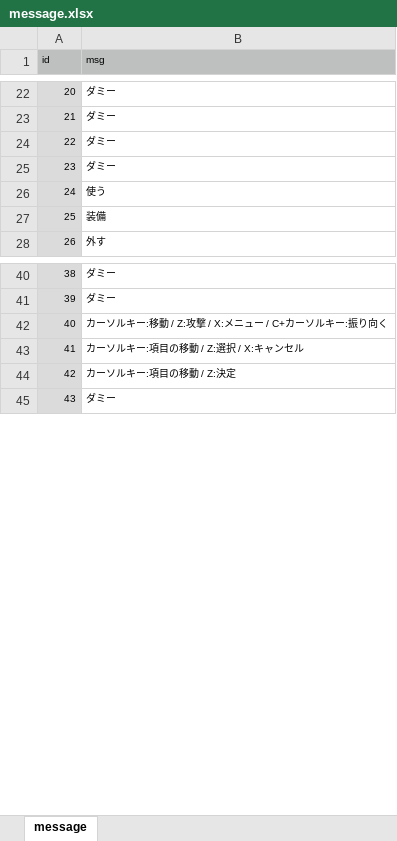
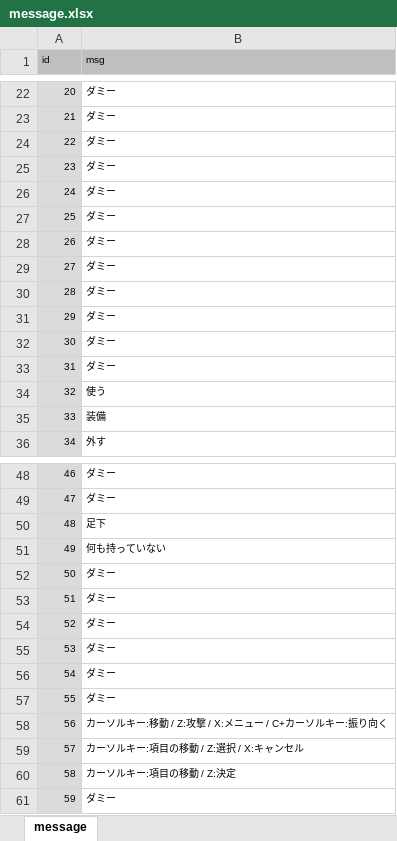
Before and after one commit to syun77/FlixelRL, an Excel workbook: docs/message.xlsx, sheet message, drawn as a sheet; only a part is shown, gaps mark what is left out; values as stored, in another font and other column widths than the file's, no borders; addresses are those after the commit; the diff names each change by its address in the sheet, - before the commit and + after, or states it on an @@ line.

```diff
--- a/docs/message.xlsx (sheet message)
+++ b/docs/message.xlsx (sheet message)
+row 26: 24 | ダミー
+row 27: 25 | ダミー
+row 28: 26 | ダミー
+row 29: 27 | ダミー
+row 30: 28 | ダミー
+row 31: 29 | ダミー
+row 32: 30 | ダミー
+row 33: 31 | ダミー
@@ column A (id) renumbered from row 34 down @@
+row 50: 48 | 足下
+row 51: 49 | 何も持っていない
+row 52: 50 | ダミー
+row 53: 51 | ダミー
+row 54: 52 | ダミー
+row 55: 53 | ダミー
+row 56: 54 | ダミー
+row 57: 55 | ダミー
```
Also changed, not shown: 4 other files.
